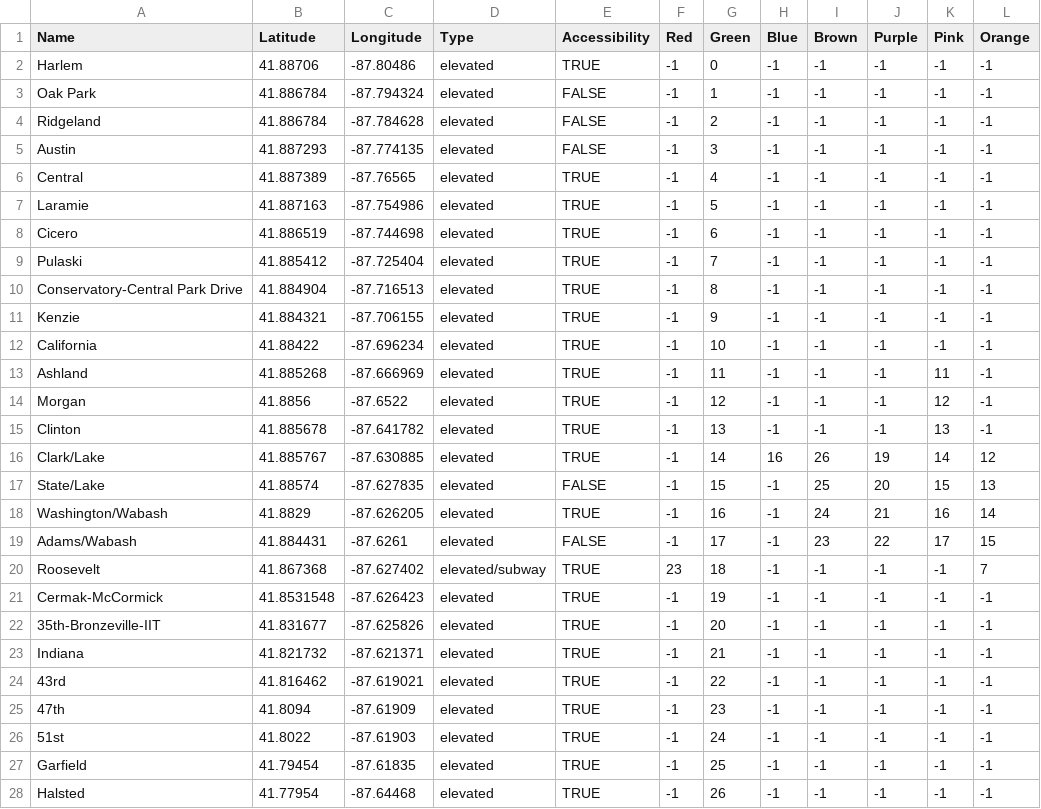
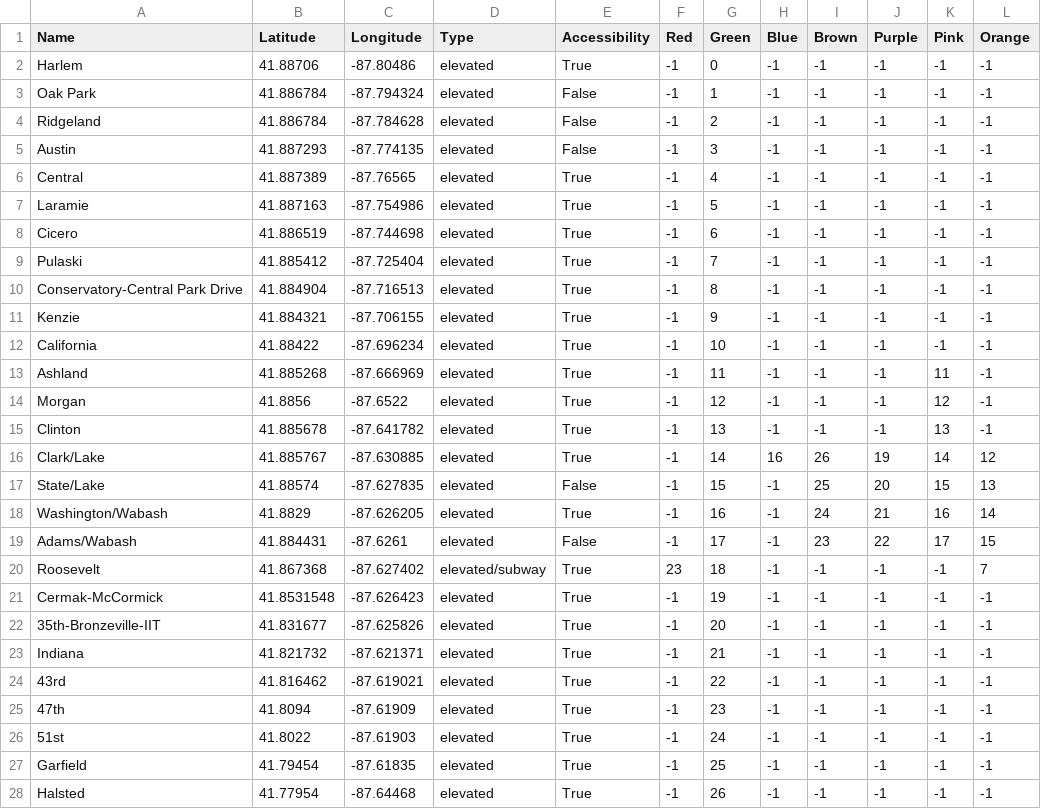
Before and after one commit to TPrasopch0001/ctaApp, a CSV file: data/CTAStops.csv, drawn as a sheet; only a part is shown; the diff covers the shown part only.

```diff
--- a/data/CTAStops.csv
+++ b/data/CTAStops.csv
@@ -2,27 +2,27 @@ Name,Latitude,Longitude,Type,Accessibility,Red,Green,Blue,Brown,Purple,Pink,Oran
-Harlem,41.88706,-87.80486,elevated,TRUE,-1,0,-1,-1,-1,-1,-1
-Oak Park,41.886784,-87.794324,elevated,FALSE,-1,1,-1,-1,-1,-1,-1
-Ridgeland,41.886784,-87.784628,elevated,FALSE,-1,2,-1,-1,-1,-1,-1
-Austin,41.887293,-87.774135,elevated,FALSE,-1,3,-1,-1,-1,-1,-1
-Central,41.887389,-87.76565,elevated,TRUE,-1,4,-1,-1,-1,-1,-1
-Laramie,41.887163,-87.754986,elevated,TRUE,-1,5,-1,-1,-1,-1,-1
-Cicero,41.886519,-87.744698,elevated,TRUE,-1,6,-1,-1,-1,-1,-1
-Pulaski,41.885412,-87.725404,elevated,TRUE,-1,7,-1,-1,-1,-1,-1
-Conservatory-Central Park Drive,41.884904,-87.716513,elevated,TRUE,-1,8,-1,-1,-1,-1,-1
-Kenzie,41.884321,-87.706155,elevated,TRUE,-1,9,-1,-1,-1,-1,-1
-California,41.88422,-87.696234,elevated,TRUE,-1,10,-1,-1,-1,-1,-1
-Ashland,41.885268,-87.666969,elevated,TRUE,-1,11,-1,-1,-1,11,-1
-Morgan,41.8856,-87.6522,elevated,TRUE,-1,12,-1,-1,-1,12,-1
-Clinton,41.885678,-87.641782,elevated,TRUE,-1,13,-1,-1,-1,13,-1
-Clark/Lake,41.885767,-87.630885,elevated,TRUE,-1,14,16,26,19,14,12
-State/Lake,41.88574,-87.627835,elevated,FALSE,-1,15,-1,25,20,15,13
-Washington/Wabash,41.8829,-87.626205,elevated,TRUE,-1,16,-1,24,21,16,14
-Adams/Wabash,41.884431,-87.6261,elevated,FALSE,-1,17,-1,23,22,17,15
-Roosevelt,41.867368,-87.627402,elevated/subway,TRUE,23,18,-1,-1,-1,-1,7
-Cermak-McCormick,41.8531548,-87.626423,elevated,TRUE,-1,19,-1,-1,-1,-1,-1
-35th-Bronzeville-IIT,41.831677,-87.625826,elevated,TRUE,-1,20,-1,-1,-1,-1,-1
-Indiana,41.821732,-87.621371,elevated,TRUE,-1,21,-1,-1,-1,-1,-1
-43rd,41.816462,-87.619021,elevated,TRUE,-1,22,-1,-1,-1,-1,-1
-47th,41.8094,-87.61909,elevated,TRUE,-1,23,-1,-1,-1,-1,-1
-51st,41.8022,-87.61903,elevated,TRUE,-1,24,-1,-1,-1,-1,-1
-Garfield,41.79454,-87.61835,elevated,TRUE,-1,25,-1,-1,-1,-1,-1
-Halsted,41.77954,-87.64468,elevated,TRUE,-1,26,-1,-1,-1,-1,-1
+Harlem, 41.88706, -87.80486, elevated, True, -1, 0, -1, -1, -1, -1, -1
+Oak Park, 41.886784, -87.794324, elevated, False, -1, 1, -1, -1, -1, -1, -1
+Ridgeland, 41.886784, -87.784628, elevated, False, -1, 2, -1, -1, -1, -1, -1
+Austin, 41.887293, -87.774135, elevated, False, -1, 3, -1, -1, -1, -1, -1
+Central, 41.887389, -87.76565, elevated, True, -1, 4, -1, -1, -1, -1, -1
+Laramie, 41.887163, -87.754986, elevated, True, -1, 5, -1, -1, -1, -1, -1
+Cicero, 41.886519, -87.744698, elevated, True, -1, 6, -1, -1, -1, -1, -1
+Pulaski, 41.885412, -87.725404, elevated, True, -1, 7, -1, -1, -1, -1, -1
+Conservatory-Central Park Drive, 41.884904, -87.716513, elevated, True, -1, 8, -1, -1, -1, -1, -1
+Kenzie, 41.884321, -87.706155, elevated, True, -1, 9, -1, -1, -1, -1, -1
+California, 41.88422, -87.696234, elevated, True, -1, 10, -1, -1, -1, -1, -1
+Ashland, 41.885268, -87.666969, elevated, True, -1, 11, -1, -1, -1, 11, -1
+Morgan, 41.8856, -87.6522, elevated, True, -1, 12, -1, -1, -1, 12, -1
+Clinton, 41.885678, -87.641782, elevated, True, -1, 13, -1, -1, -1, 13, -1
+Clark/Lake, 41.885767, -87.630885, elevated, True, -1, 14, 16, 26, 19, 14, 12
+State/Lake, 41.88574, -87.627835, elevated, False, -1, 15, -1, 25, 20, 15, 13
+Washington/Wabash, 41.8829, -87.626205, elevated, True, -1, 16, -1, 24, 21, 16, 14
+Adams/Wabash, 41.884431, -87.6261, elevated, False, -1, 17, -1, 23, 22, 17, 15
+Roosevelt, 41.867368, -87.627402, elevated/subway, True, 23, 18, -1, -1, -1, -1, 7
+Cermak-McCormick, 41.8531548, -87.626423, elevated, True, -1, 19, -1, -1, -1, -1, -1
+35th-Bronzeville-IIT, 41.831677, -87.625826, elevated, True, -1, 20, -1, -1, -1, -1, -1
+Indiana, 41.821732, -87.621371, elevated, True, -1, 21, -1, -1, -1, -1, -1
+43rd, 41.816462, -87.619021, elevated, True, -1, 22, -1, -1, -1, -1, -1
+47th, 41.8094, -87.61909, elevated, True, -1, 23, -1, -1, -1, -1, -1
+51st, 41.8022, -87.61903, elevated, True, -1, 24, -1, -1, -1, -1, -1
+Garfield, 41.79454, -87.61835, elevated, True, -1, 25, -1, -1, -1, -1, -1
+Halsted, 41.77954, -87.64468, elevated, True, -1, 26, -1, -1, -1, -1, -1
```
Also changed, not shown: 111 edited cells elsewhere in this file, 1 other file.
